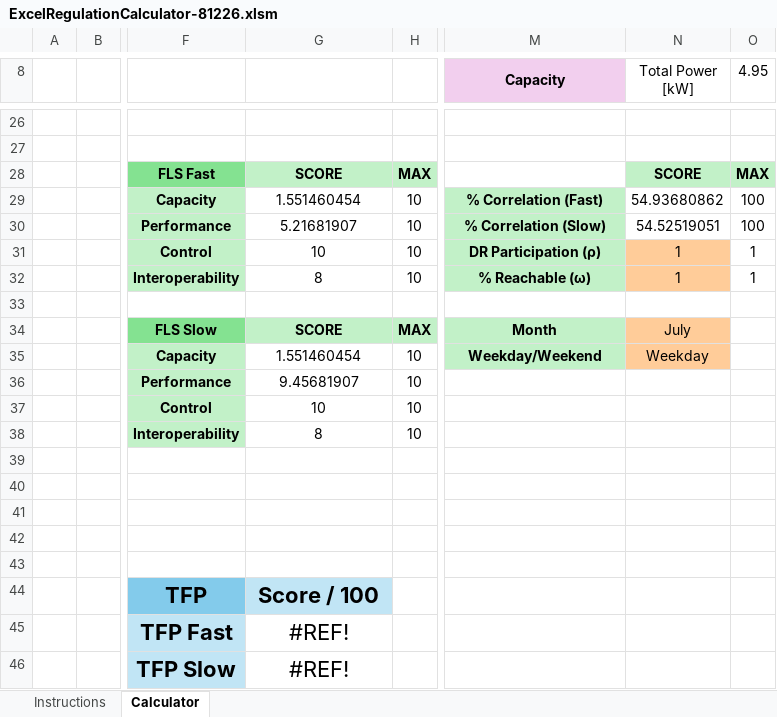
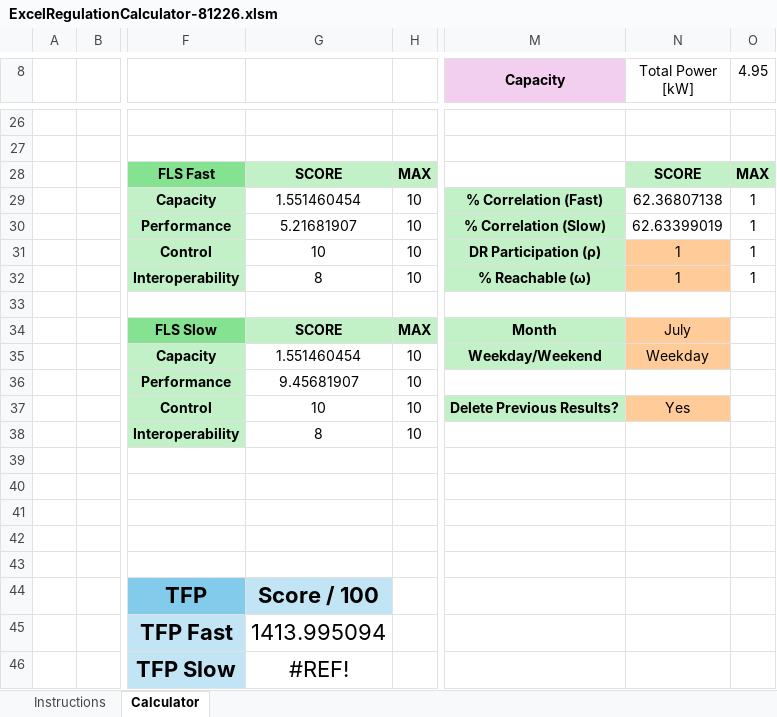
Before and after one commit to PortlandStatePowerLab/alex_neea_flex_load_26, an Excel workbook: OCHRE/OCHRE Regulation/OCHRE in Excel/ExcelRegulationCalculator-81226.xlsm, sheet Calculator, drawn as a sheet; only a part is shown, gaps mark what is left out; values as stored, in another font and other column widths than the file's, no borders; charts and pictures and conditional formats not drawn; the diff names each change by its address in the sheet, - before the commit and + after, or states it on an @@ line.

```diff
--- a/OCHRE/OCHRE Regulation/OCHRE in Excel/ExcelRegulationCalculator-81226.xlsm (sheet Calculator)
+++ b/OCHRE/OCHRE Regulation/OCHRE in Excel/ExcelRegulationCalculator-81226.xlsm (sheet Calculator)
-N29 (Total Power [kW]): 54.93680862
+N29 (Total Power [kW]): 62.36807138
-O29:O30 (4.95): 100
+O29:O30 (4.95): 1
-N30 (Total Power [kW]): 54.52519051
+N30 (Total Power [kW]): 62.63399019
-M37 (Capacity): (empty)
+M37 (Capacity): Delete Previous Results?
-M37 fill: none
+M37 fill: #C2F1C8
-N37 (Total Power [kW]): (empty)
+N37 (Total Power [kW]): Yes
-N37 fill: none
+N37 fill: #FFCC99
-G45: #REF!
+G45: 1413.995094
```
Also changed, not shown: charts or pictures, 4 other files.
